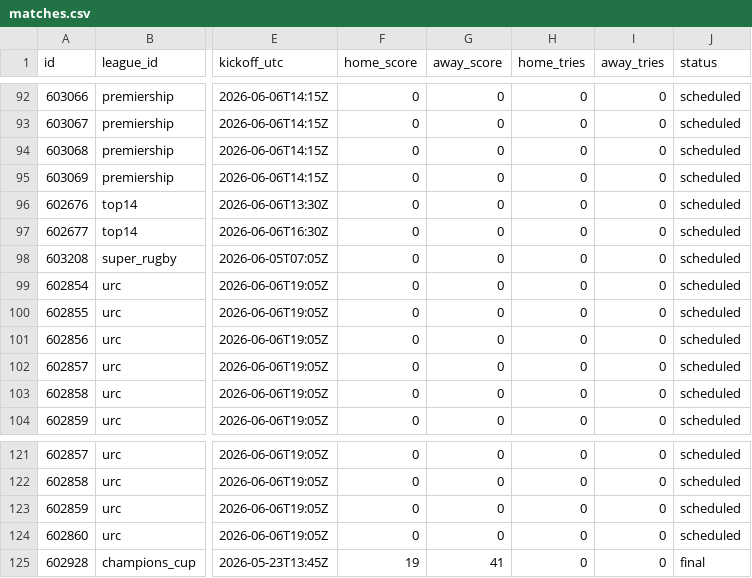
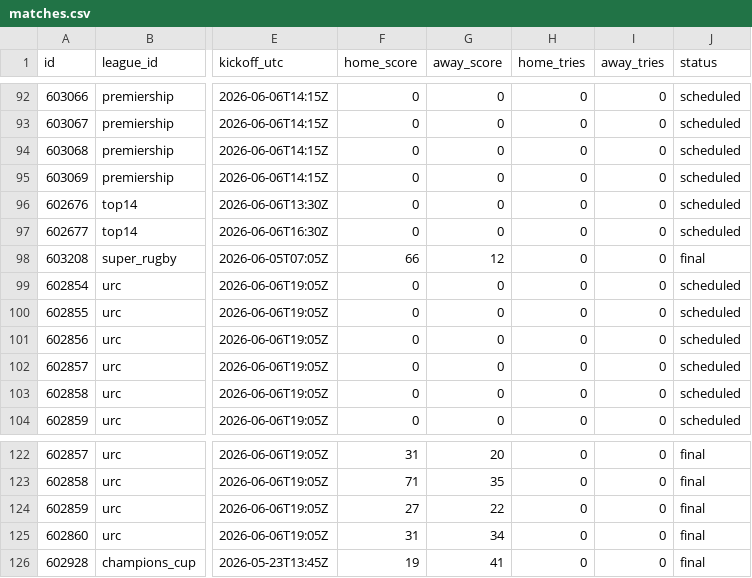
Before and after one commit to gmalbert/rugby, a CSV file: data_files/csv/matches.csv, drawn as a sheet; only a part is shown, gaps mark what is left out; addresses are those after the commit; the diff covers the shown part only; the diff names each change by its address in the sheet, - before the commit and + after, or states it on an @@ line.

```diff
--- a/data_files/csv/matches.csv
+++ b/data_files/csv/matches.csv
-F98 (home_score): 0
+F98 (home_score): 66
-G98 (away_score): 0
+G98 (away_score): 12
-J98 (status): scheduled
+J98 (status): final
-F122 (home_score): 0
+F122 (home_score): 31
-G122 (away_score): 0
+G122 (away_score): 20
-J122:J125 (status): scheduled
+J122:J125 (status): final
-F123 (home_score): 0
+F123 (home_score): 71
-G123 (away_score): 0
+G123 (away_score): 35
-F124 (home_score): 0
+F124 (home_score): 27
-G124 (away_score): 0
+G124 (away_score): 22
-F125 (home_score): 0
+F125 (home_score): 31
-G125 (away_score): 0
+G125 (away_score): 34
```
Also changed, not shown: 1 added row and 40 edited cells elsewhere in this file, 6 other files.
